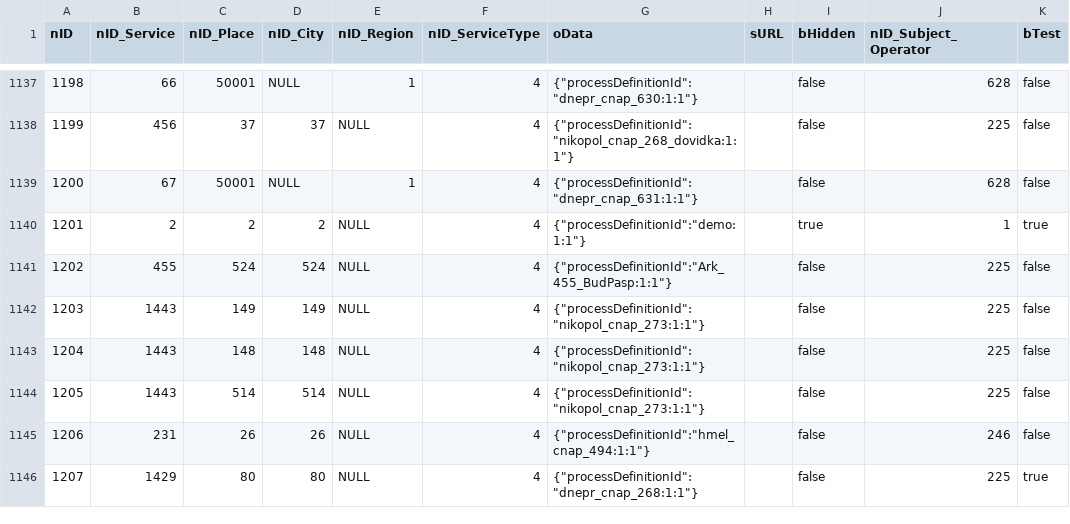
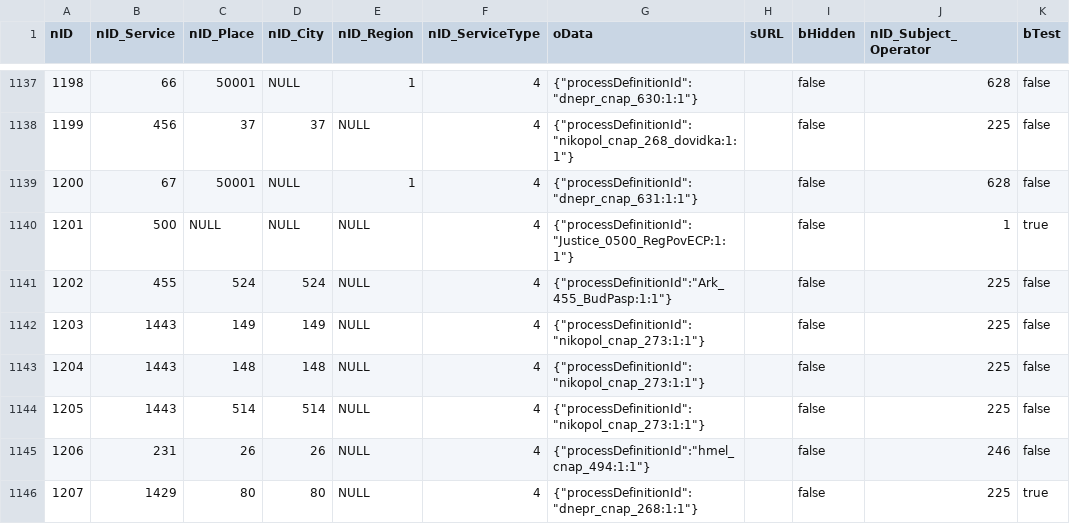
Before and after one commit to iGov-UA/iGov_Data, a CSV file: wf-central/src/main/resources/data/iGov/ServiceData.csv, drawn as a sheet; only a part is shown, gaps mark what is left out; the diff names each change by its address in the sheet, - before the commit and + after, or states it on an @@ line.

```diff
--- a/wf-central/src/main/resources/data/iGov/ServiceData.csv
+++ b/wf-central/src/main/resources/data/iGov/ServiceData.csv
-B1140 (nID_Service): 2
+B1140 (nID_Service): 500
-C1140 (nID_Place): 2
+C1140 (nID_Place): NULL
-D1140 (nID_City): 2
+D1140 (nID_City): NULL
-G1140 (oData): {"processDefinitionId":"demo:1:1"}
+G1140 (oData): {"processDefinitionId":"Justice_0500_RegPovECP:1:1"}
-I1140 (bHidden): true
+I1140 (bHidden): false
```
Also changed, not shown: wf-central/src/main/resources/data/iGov/Service.csv, wf-central/src/main/resources/data/iGov__Test_Delta/ServiceData.csv, 2 other files.
